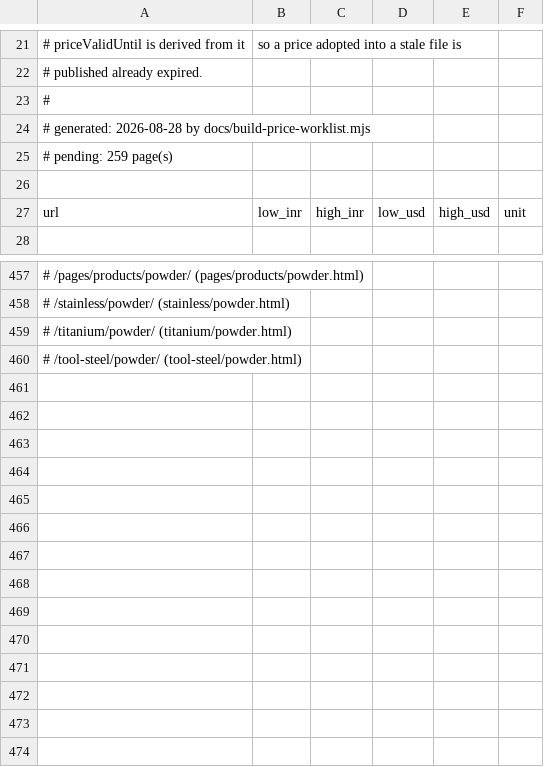
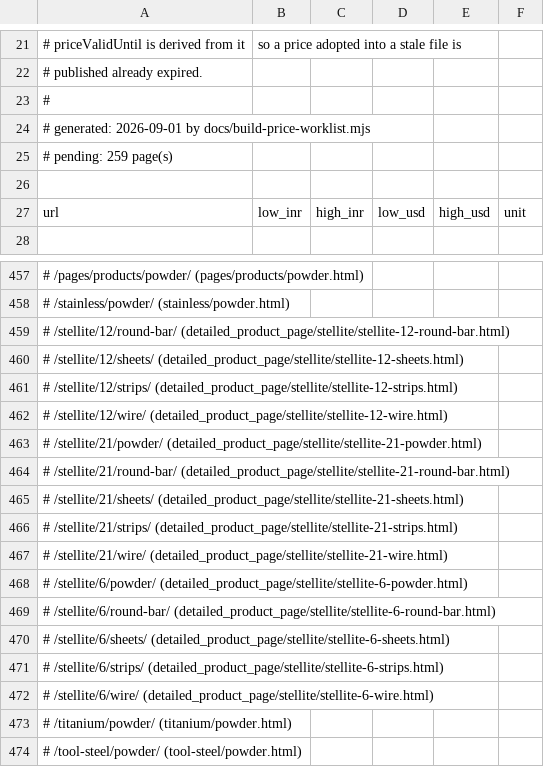
Before and after one commit to Auricoalloys/Nickel-Sheets-Website, a CSV file: prices-todo.csv, drawn as a sheet; only a part is shown, gaps mark what is left out.

```diff
--- a/prices-todo.csv
+++ b/prices-todo.csv
@@ -23,3 +23,3 @@
 #
-# generated: 2026-08-28 by docs/build-price-worklist.mjs
+# generated: 2026-09-01 by docs/build-price-worklist.mjs
 # pending: 259 page(s)
@@ -458,2 +458,16 @@ url,low_inr,high_inr,low_usd,high_usd,unit
 # /stainless/powder/   (stainless/powder.html)
+# /stellite/12/round-bar/   (detailed_product_page/stellite/stellite-12-round-bar.html)
+# /stellite/12/sheets/   (detailed_product_page/stellite/stellite-12-sheets.html)
+# /stellite/12/strips/   (detailed_product_page/stellite/stellite-12-strips.html)
+# /stellite/12/wire/   (detailed_product_page/stellite/stellite-12-wire.html)
+# /stellite/21/powder/   (detailed_product_page/stellite/stellite-21-powder.html)
+# /stellite/21/round-bar/   (detailed_product_page/stellite/stellite-21-round-bar.html)
+# /stellite/21/sheets/   (detailed_product_page/stellite/stellite-21-sheets.html)
+# /stellite/21/strips/   (detailed_product_page/stellite/stellite-21-strips.html)
+# /stellite/21/wire/   (detailed_product_page/stellite/stellite-21-wire.html)
+# /stellite/6/powder/   (detailed_product_page/stellite/stellite-6-powder.html)
+# /stellite/6/round-bar/   (detailed_product_page/stellite/stellite-6-round-bar.html)
+# /stellite/6/sheets/   (detailed_product_page/stellite/stellite-6-sheets.html)
+# /stellite/6/strips/   (detailed_product_page/stellite/stellite-6-strips.html)
+# /stellite/6/wire/   (detailed_product_page/stellite/stellite-6-wire.html)
 # /titanium/powder/   (titanium/powder.html)
```
Also changed, not shown: docs/chemistry.csv, docs/grades.csv, 26 other files.
